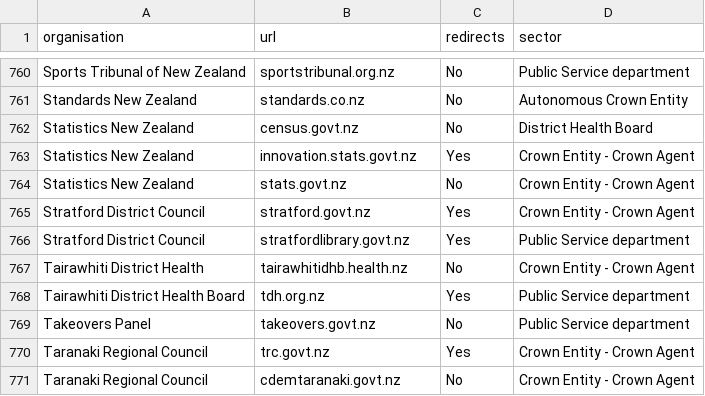
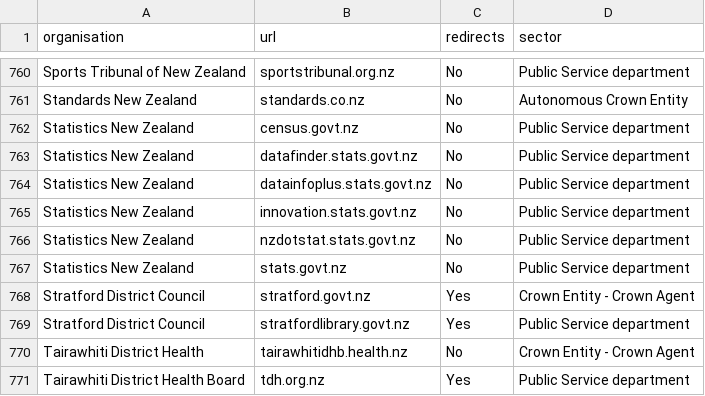
Before and after one commit to GOVTNZ/public-sector-websites, a CSV file: public-sector-websites.csv, drawn as a sheet; only a part is shown, gaps mark what is left out; the shorter side is filled out with more unchanged rows.

Commit message:
Update Statistics New Zealand
Thanks to Erinna Gilkison via email

```diff
--- a/public-sector-websites.csv
+++ b/public-sector-websites.csv
@@ -761,5 +761,8 @@ Sports Tribunal of New Zealand,sportstribunal.org.nz,No,Public Service departmen
 Standards New Zealand,standards.co.nz,No,Autonomous Crown Entity
-Statistics New Zealand,census.govt.nz,No,District Health Board
-Statistics New Zealand,innovation.stats.govt.nz,Yes,Crown Entity - Crown Agent
-Statistics New Zealand,stats.govt.nz,No,Crown Entity - Crown Agent
+Statistics New Zealand,census.govt.nz,No,Public Service department
+Statistics New Zealand,datafinder.stats.govt.nz,No,Public Service department
+Statistics New Zealand,datainfoplus.stats.govt.nz,No,Public Service department
+Statistics New Zealand,innovation.stats.govt.nz,No,Public Service department
+Statistics New Zealand,nzdotstat.stats.govt.nz,No,Public Service department
+Statistics New Zealand,stats.govt.nz,No,Public Service department
 Stratford District Council,stratford.govt.nz,Yes,Crown Entity - Crown Agent
```
